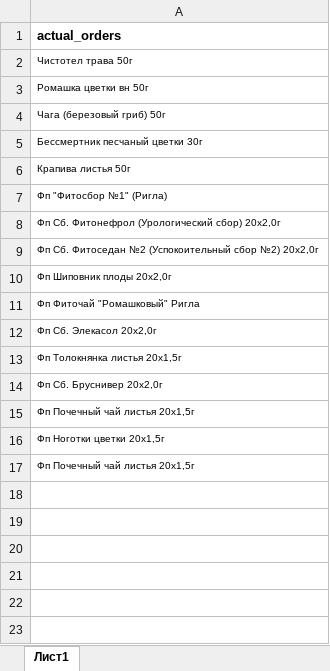
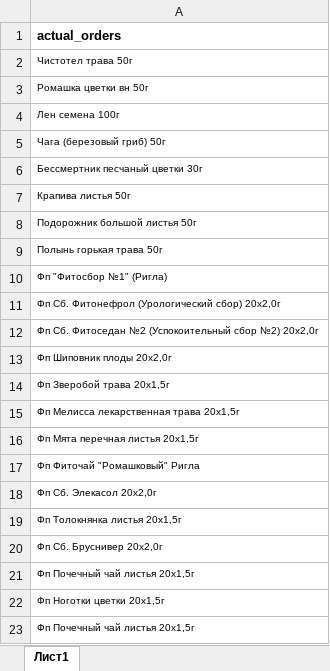
Before and after one commit to andreykoz82/StockAnalysis, an Excel workbook: data/actual_orders_2stage.xlsx, sheet Лист1, drawn as a sheet; values as stored, in another font and other column widths than the file's, no borders; the diff names each change by its address in the sheet, - before the commit and + after, or states it on an @@ line.

```diff
--- a/data/actual_orders_2stage.xlsx (sheet Лист1)
+++ b/data/actual_orders_2stage.xlsx (sheet Лист1)
+row 4: Лен семена 100г
+row 8: Подорожник большой листья 50г
+row 9: Полынь горькая трава 50г
+row 14: Фп Зверобой трава 20x1,5г
+row 15: Фп Мелисса лекарственная трава 20x1,5г
+row 16: Фп Мята перечная листья 20x1,5г
```
Also changed, not shown: data/finished_goods_stocks.xlsx, data/materials_stocks.xlsx, 4 other files.
